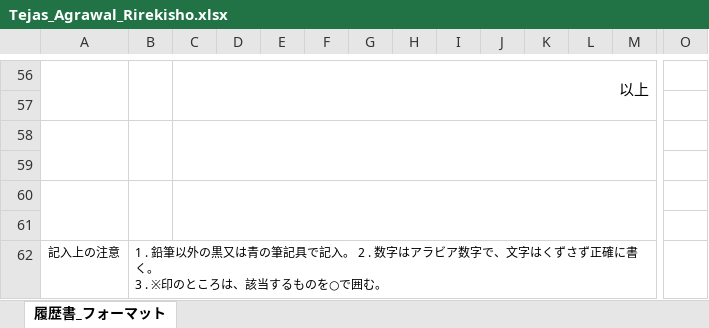
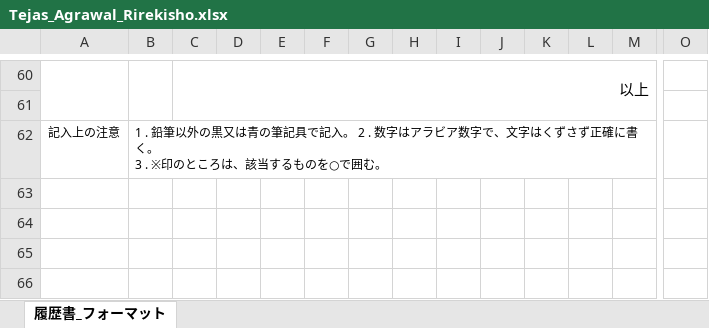
Before and after one commit to alk3yn/Portfolio-Website, an Excel workbook: Tejas_Agrawal_Rirekisho.xlsx, sheet 履歴書_フォーマット, drawn as a sheet; only a part is shown, gaps mark what is left out; values as stored, in another font and other column widths than the file's, no borders; charts and pictures not drawn; removed rows and columns are numbered as before the commit, all else as after; rows hold the shown columns only; the diff covers the shown part only; the diff names each change by its address in the sheet, - before the commit and + after, or states it on an @@ line.

```diff
--- a/Tejas_Agrawal_Rirekisho.xlsx (sheet 履歴書_フォーマット)
+++ b/Tejas_Agrawal_Rirekisho.xlsx (sheet 履歴書_フォーマット)
-A56:A57 merged
+A60:A61 merged
-B56:B57 merged
+B60:B61 merged
-C56:M57 merged
+C60:M61 merged
-row 57: (empty)
-row 58: (empty)
-row 59: (empty)
-row 60: (empty)
```
Also changed, not shown: 4 added rows, 13 edited cells and merged cells elsewhere in this sheet, charts or pictures, 8 other files.
